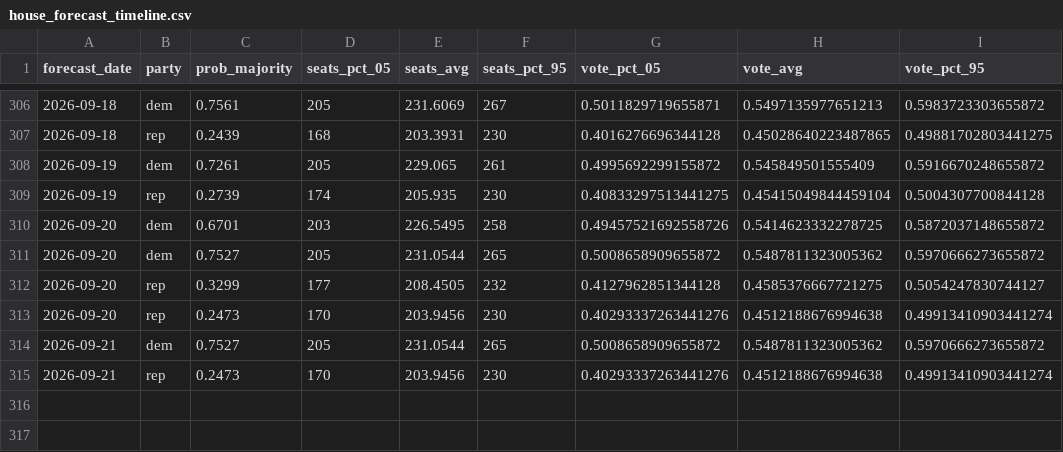
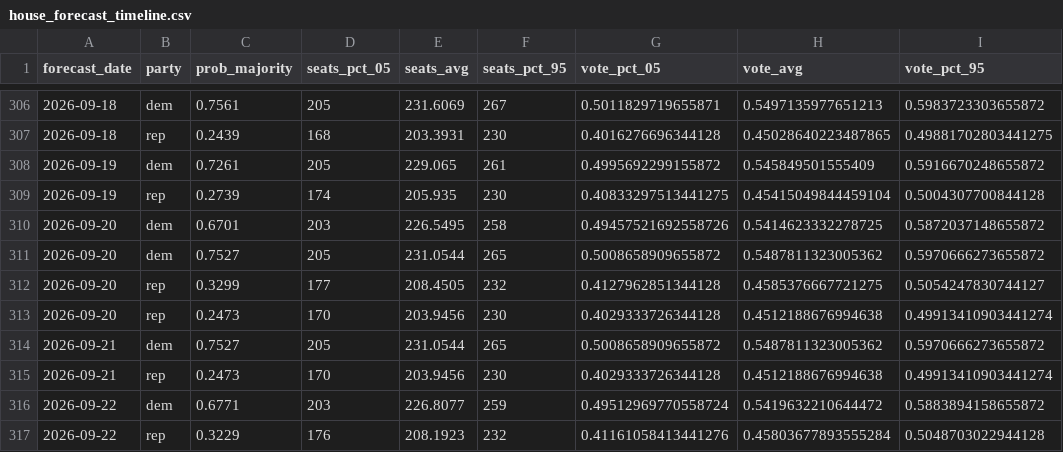
Before and after one commit to thisismactan/US-2026, a CSV file: output/house_forecast_timeline.csv, drawn as a sheet; only a part is shown, gaps mark what is left out.

```diff
--- a/output/house_forecast_timeline.csv
+++ b/output/house_forecast_timeline.csv
@@ -312,4 +312,6 @@ forecast_date,party,prob_majority,seats_pct_05,seats_avg,seats_pct_95,vote_pct_0
 2026-09-20,rep,0.3299,177,208.4505,232,0.4127962851344128,0.4585376667721275,0.5054247830744127
-2026-09-20,rep,0.2473,170,203.9456,230,0.40293337263441276,0.4512188676994638,0.49913410903441274
+2026-09-20,rep,0.2473,170,203.9456,230,0.4029333726344128,0.4512188676994638,0.49913410903441274
 2026-09-21,dem,0.7527,205,231.0544,265,0.5008658909655872,0.5487811323005362,0.5970666273655872
-2026-09-21,rep,0.2473,170,203.9456,230,0.40293337263441276,0.4512188676994638,0.49913410903441274
+2026-09-21,rep,0.2473,170,203.9456,230,0.4029333726344128,0.4512188676994638,0.49913410903441274
+2026-09-22,dem,0.6771,203,226.8077,259,0.49512969770558724,0.5419632210644472,0.5883894158655872
+2026-09-22,rep,0.3229,176,208.1923,232,0.41161058413441276,0.45803677893555284,0.5048703022944128
```
Also changed, not shown: output/generic_ballot_margin_averages_2026_smoothed.csv, output/house_district_impact.csv, 10 other files.
